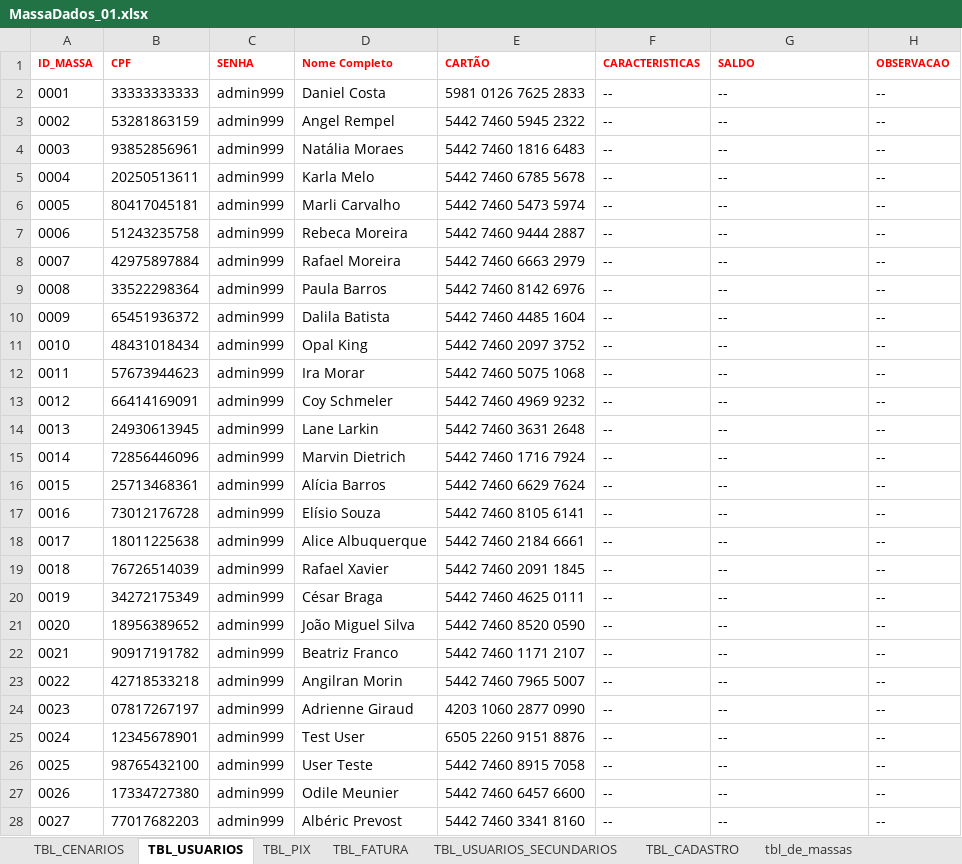
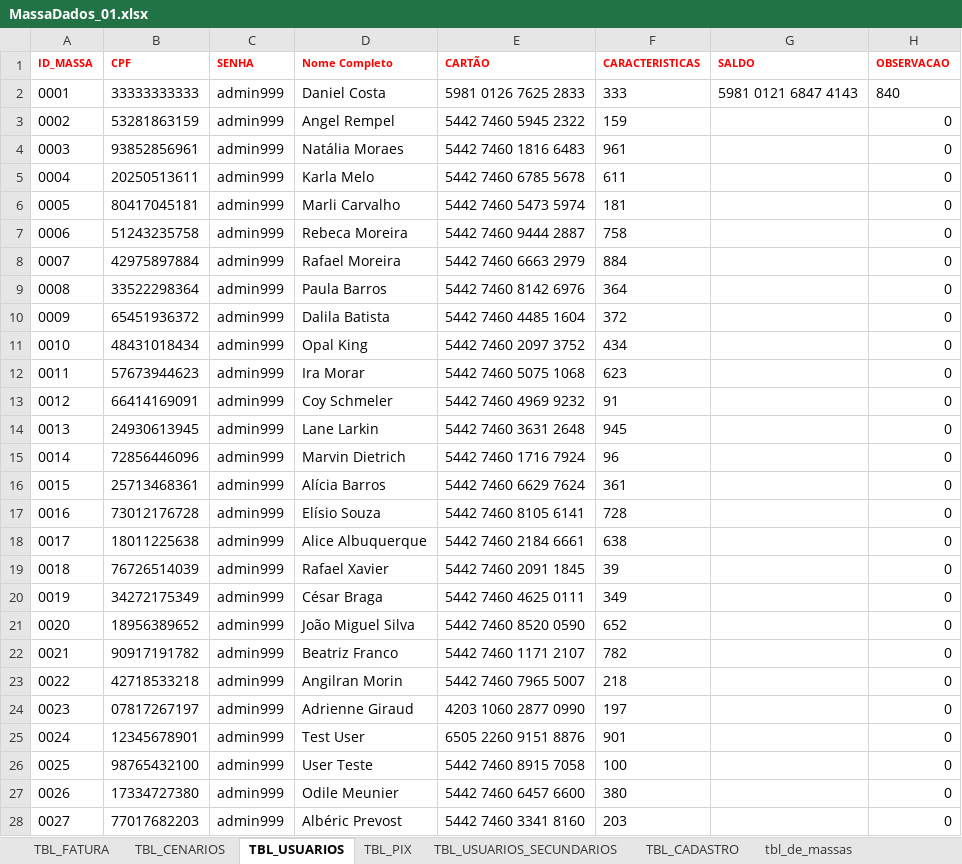
Before and after one commit to GilvanS/poc-fintech-playwright, an Excel workbook: data/MassaDados_01.xlsx, sheet TBL_USUARIOS, drawn as a sheet; only a part is shown; values as stored, in another font and other column widths than the file's, no borders; conditional formats and table styles not drawn; the diff covers the shown part only; the diff names each change by its address in the sheet, - before the commit and + after, or states it on an @@ line.

```diff
--- a/data/MassaDados_01.xlsx (sheet TBL_USUARIOS)
+++ b/data/MassaDados_01.xlsx (sheet TBL_USUARIOS)
@@ sheet tab order changed: TBL_FATURA | TBL_CENARIOS | TBL_USUARIOS | TBL_PIX | TBL_USUARIOS_SECUNDARIOS | TBL_CADASTRO | tbl_de_massas @@
-F2 (CARACTERISTICAS): --
+F2 (CARACTERISTICAS): 333
-G2 (SALDO): --
+G2 (SALDO): 5981 0121 6847 4143
-H2 (OBSERVACAO): --
+H2 (OBSERVACAO): 840
-F3 (CARACTERISTICAS): --
+F3 (CARACTERISTICAS): 159
-G3:G28 (SALDO): --
+G3:G28 (SALDO): (empty)
-H3:H28 (OBSERVACAO): --
+H3:H28 (OBSERVACAO): 0
-F4 (CARACTERISTICAS): --
+F4 (CARACTERISTICAS): 961
-F5 (CARACTERISTICAS): --
+F5 (CARACTERISTICAS): 611
-F6 (CARACTERISTICAS): --
+F6 (CARACTERISTICAS): 181
-F7 (CARACTERISTICAS): --
+F7 (CARACTERISTICAS): 758
-F8 (CARACTERISTICAS): --
+F8 (CARACTERISTICAS): 884
-F9 (CARACTERISTICAS): --
+F9 (CARACTERISTICAS): 364
-F10 (CARACTERISTICAS): --
+F10 (CARACTERISTICAS): 372
-F11 (CARACTERISTICAS): --
+F11 (CARACTERISTICAS): 434
-F12 (CARACTERISTICAS): --
+F12 (CARACTERISTICAS): 623
-F13 (CARACTERISTICAS): --
+F13 (CARACTERISTICAS): 91
-F14 (CARACTERISTICAS): --
+F14 (CARACTERISTICAS): 945
-F15 (CARACTERISTICAS): --
+F15 (CARACTERISTICAS): 96
-F16 (CARACTERISTICAS): --
+F16 (CARACTERISTICAS): 361
-F17 (CARACTERISTICAS): --
+F17 (CARACTERISTICAS): 728
-F18 (CARACTERISTICAS): --
+F18 (CARACTERISTICAS): 638
-F19 (CARACTERISTICAS): --
+F19 (CARACTERISTICAS): 39
-F20 (CARACTERISTICAS): --
+F20 (CARACTERISTICAS): 349
-F21 (CARACTERISTICAS): --
+F21 (CARACTERISTICAS): 652
-F22 (CARACTERISTICAS): --
+F22 (CARACTERISTICAS): 782
-F23 (CARACTERISTICAS): --
+F23 (CARACTERISTICAS): 218
-F24 (CARACTERISTICAS): --
+F24 (CARACTERISTICAS): 197
-F25 (CARACTERISTICAS): --
+F25 (CARACTERISTICAS): 901
-F26 (CARACTERISTICAS): --
+F26 (CARACTERISTICAS): 100
-F27 (CARACTERISTICAS): --
+F27 (CARACTERISTICAS): 380
-F28 (CARACTERISTICAS): --
+F28 (CARACTERISTICAS): 203
```
Also changed, not shown: 87 added rows and 600 edited cells elsewhere in this sheet, sheet tbl_de_massas, sheet TBL_FATURA, sheet TBL_CENARIOS, formulas that keep their value, hidden cells, 1 other file.
